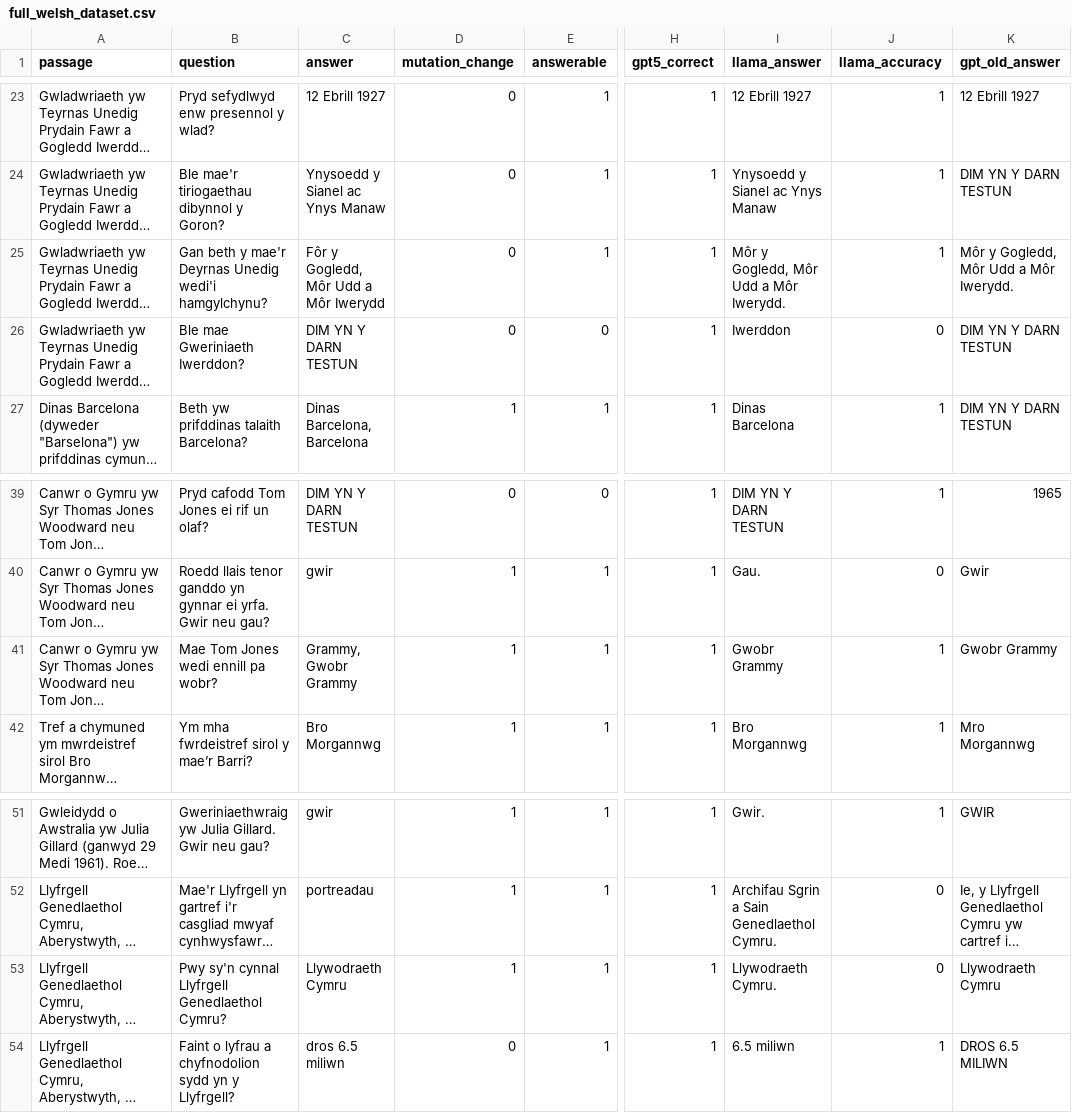
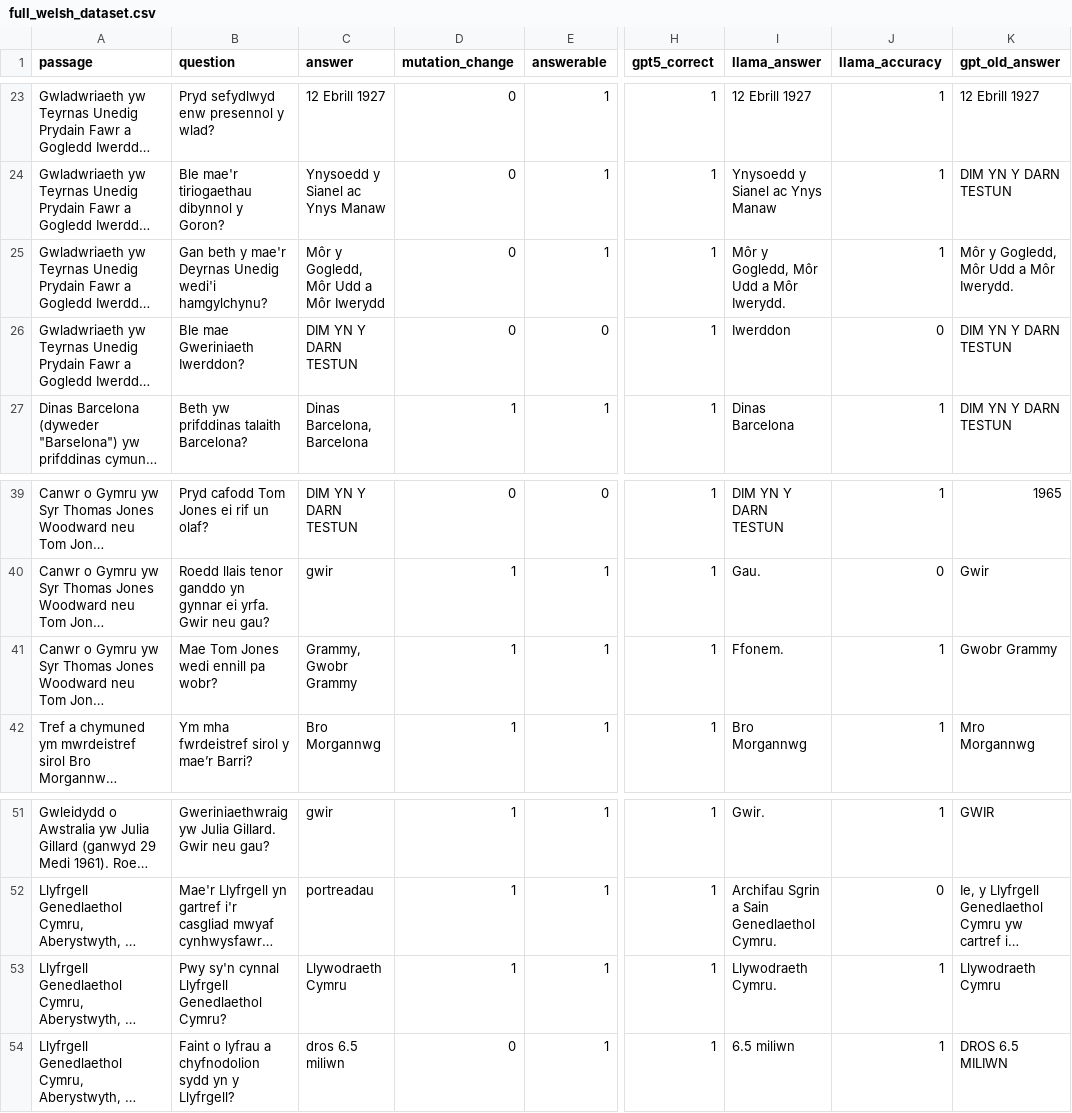
Before and after one commit to bethancunningham/comp_sem_2025, a CSV file: full_welsh_dataset.csv, drawn as a sheet; only a part is shown, gaps mark what is left out; long unchanged cells end in …; the diff names each change by its address in the sheet, - before the commit and + after, or states it on an @@ line.

Commit message:
Add files via upload

```diff
--- a/full_welsh_dataset.csv
+++ b/full_welsh_dataset.csv
-C25 (answer): Fôr y Gogledd, Môr Udd a Môr Iwerydd
+C25 (answer): Môr y Gogledd, Môr Udd a Môr Iwerydd
-I41 (llama_answer): Gwobr Grammy
+I41 (llama_answer): Ffonem.
-J53 (llama_accuracy): 0
+J53 (llama_accuracy): 1
```
